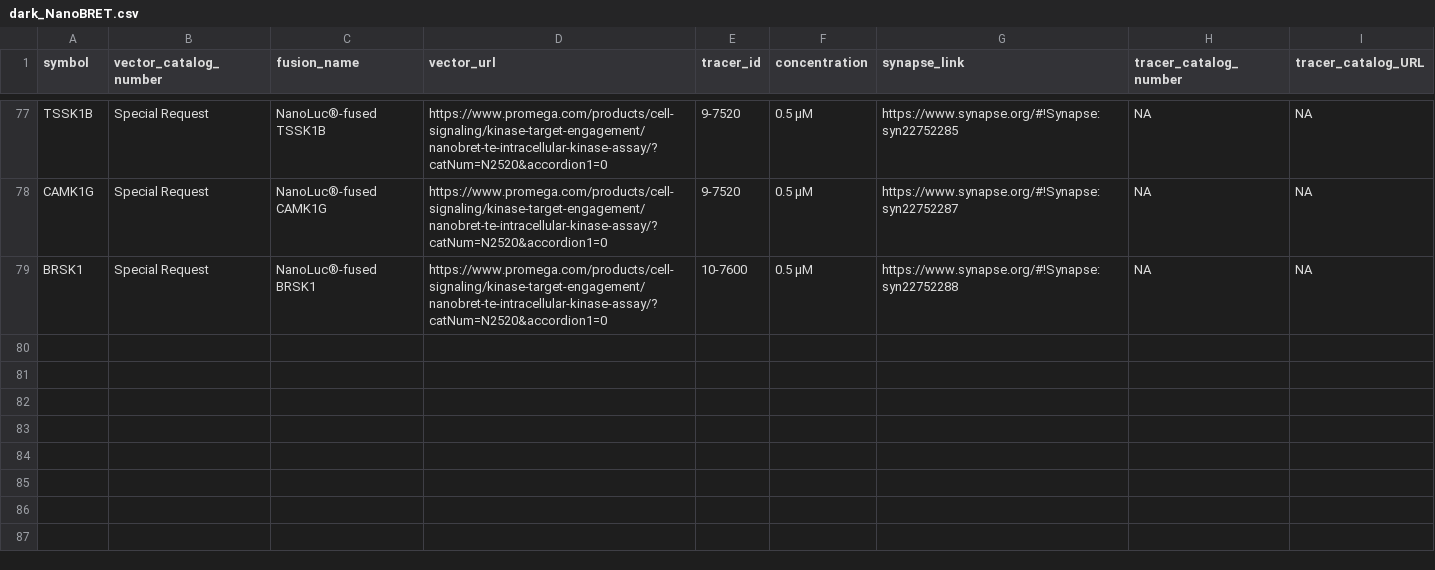
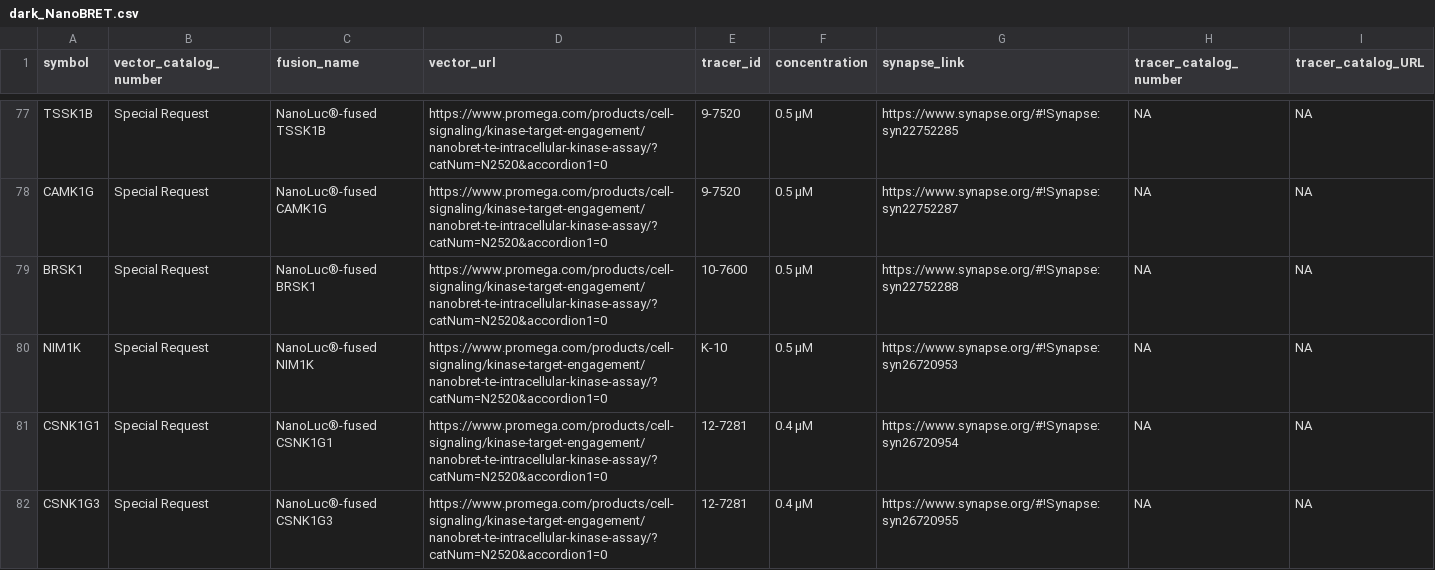
Before and after one commit to IDG-Kinase/kinase_resource_parsing, a CSV file: NanoBRET/dark_NanoBRET.csv, drawn as a sheet; only a part is shown, gaps mark what is left out.

```diff
--- a/NanoBRET/dark_NanoBRET.csv
+++ b/NanoBRET/dark_NanoBRET.csv
@@ -79 +79,4 @@ CAMK1G,Special Request,NanoLuc®-fused CAMK1G,https://www.promega.com/products/c
 BRSK1,Special Request,NanoLuc®-fused BRSK1,https://www.promega.com/products/cell-signaling/kinase-target-engagement/nanobret-te-intracellular-kinase-assay/?catNum=N2520&accordion1=0,10-7600,0.5 µM,https://www.synapse.org/#!Synapse:syn22752288,"NA","NA"
+NIM1K,Special Request,NanoLuc®-fused NIM1K,https://www.promega.com/products/cell-signaling/kinase-target-engagement/nanobret-te-intracellular-kinase-assay/?catNum=N2520&accordion1=0,K-10,0.5 µM,https://www.synapse.org/#!Synapse:syn26720953,"NA","NA"
+CSNK1G1,Special Request,NanoLuc®-fused CSNK1G1,https://www.promega.com/products/cell-signaling/kinase-target-engagement/nanobret-te-intracellular-kinase-assay/?catNum=N2520&accordion1=0,12-7281,0.4 µM,https://www.synapse.org/#!Synapse:syn26720954,"NA","NA"
+CSNK1G3,Special Request,NanoLuc®-fused CSNK1G3,https://www.promega.com/products/cell-signaling/kinase-target-engagement/nanobret-te-intracellular-kinase-assay/?catNum=N2520&accordion1=0,12-7281,0.4 µM,https://www.synapse.org/#!Synapse:syn26720955,"NA","NA"
```
Also changed, not shown: NanoBRET/NanoBRET_data_for_RSS.csv, NanoBRET/NanoBRET_tracer_info.csv.
